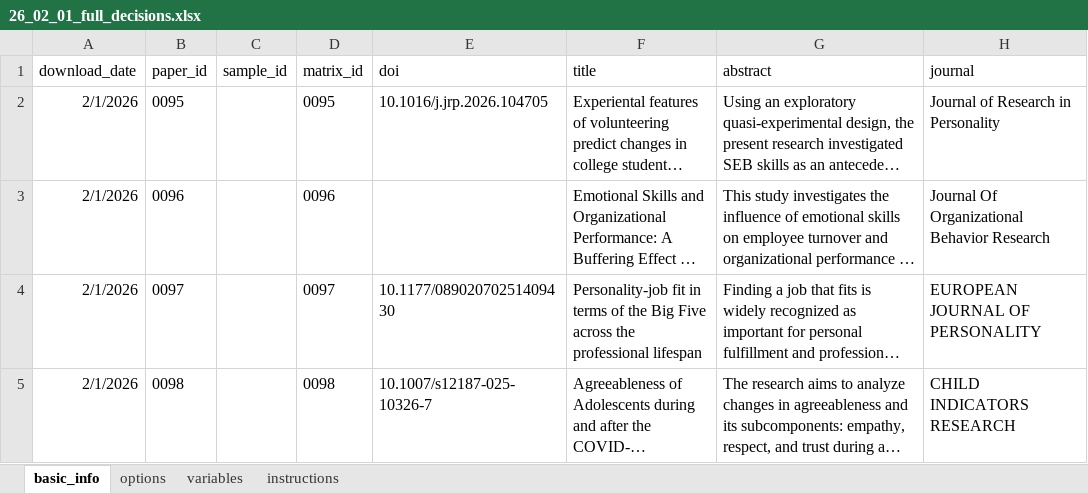
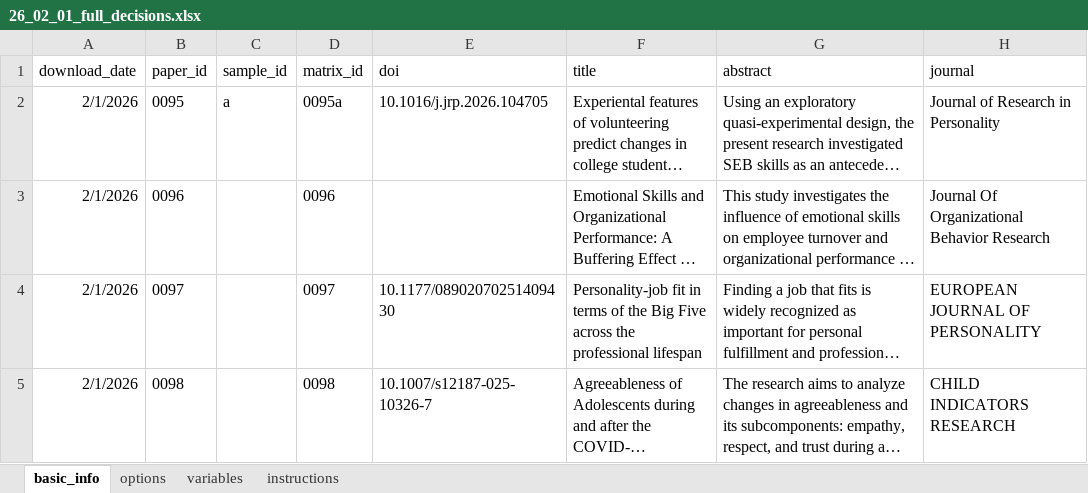
Before and after one commit to feracotommaso/living_SEB_review, an Excel workbook: data/2.full_abstracting/26_02_01_full_decisions.xlsx, sheet basic_info, drawn as a sheet; only a part is shown; long unchanged cells end in …; values as stored, in another font and other column widths than the file's, no borders; the diff names each change by its address in the sheet, - before the commit and + after, or states it on an @@ line.

```diff
--- a/data/2.full_abstracting/26_02_01_full_decisions.xlsx (sheet basic_info)
+++ b/data/2.full_abstracting/26_02_01_full_decisions.xlsx (sheet basic_info)
-C2 (sample_id): (empty)
+C2 (sample_id): a
-D2 (matrix_id): 0095
+D2 (matrix_id): 0095a
```
Also changed, not shown: data/2.full_abstracting/25_01_31_decision_progress.xlsx, data/2.full_abstracting/25_12_01_full_decisions.xlsx, 25 other files.
